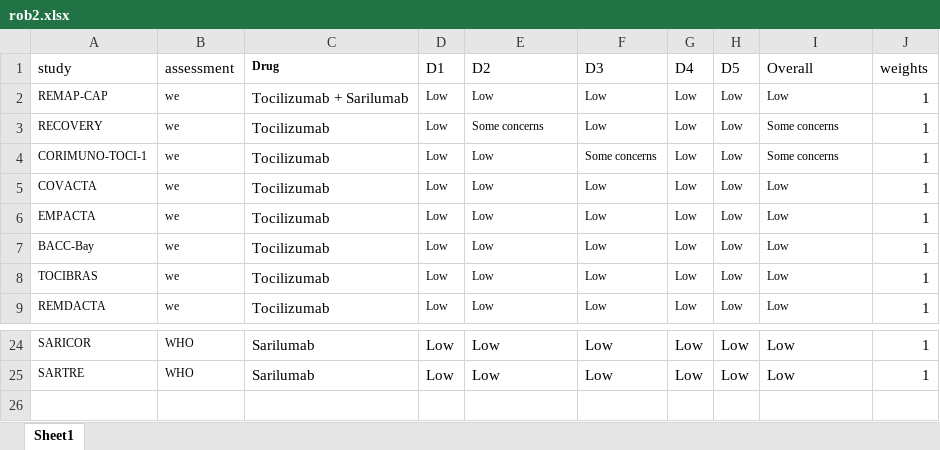
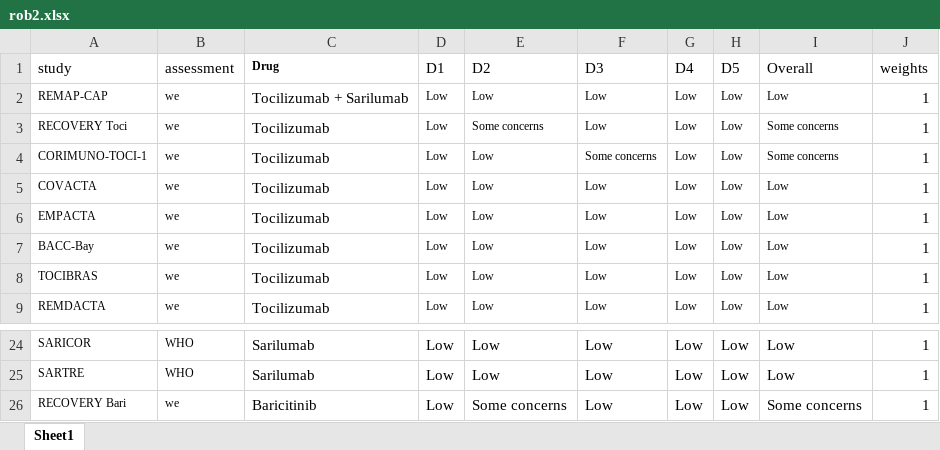
Before and after one commit to arthur-albuquerque/toci_sari_bari, an Excel workbook: data/rob2.xlsx, sheet Sheet1, drawn as a sheet; only a part is shown, gaps mark what is left out; values as stored, in another font and other column widths than the file's, no borders; the diff names each change by its address in the sheet, - before the commit and + after, or states it on an @@ line.

```diff
--- a/data/rob2.xlsx (sheet Sheet1)
+++ b/data/rob2.xlsx (sheet Sheet1)
-A3 (study): RECOVERY
+A3 (study): RECOVERY Toci
+row 26: RECOVERY Bari | we | Baricitinib | Low | Some concerns | Low | Low | Low | Some concerns | 1
```
Also changed, not shown: data/data.xlsx, 48 other files.
